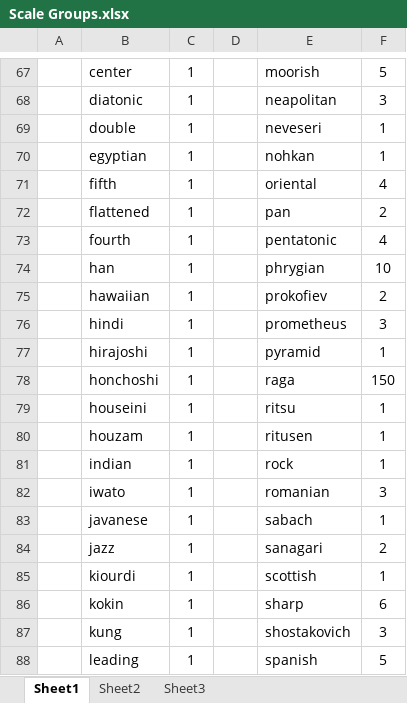
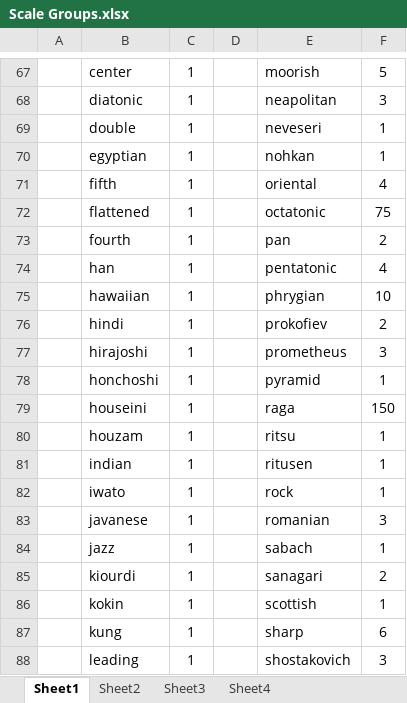
Before and after one commit to dwbzen/music-framework, an Excel workbook: doc/Scale Groups.xlsx, sheet Sheet1, drawn as a sheet; only a part is shown, gaps mark what is left out; values as stored, in another font and other column widths than the file's, no borders; the diff covers the shown part only; the diff names each change by its address in the sheet, - before the commit and + after, or states it on an @@ line.

Commit message:
Summary Update Scales & Chords Actions: FIX common_scaleFormulas JSON format ADD octatonic group to common_scaleFormulas UPDATE ScaleExportManager, Scales to use updated scaleFormulas JSON Problems

```diff
--- a/doc/Scale Groups.xlsx (sheet Sheet1)
+++ b/doc/Scale Groups.xlsx (sheet Sheet1)
+sheet tab: Sheet4
-E72: pan
+E72: octatonic
-F72: 2
+F72: 75
-E73: pentatonic
+E73: pan
-F73: 4
+F73: 2
-E74: phrygian
+E74: pentatonic
-F74: 10
+F74: 4
-E75: prokofiev
+E75: phrygian
-F75: 2
+F75: 10
-E76: prometheus
+E76: prokofiev
-F76: 3
+F76: 2
-E77: pyramid
+E77: prometheus
-F77: 1
+F77: 3
-E78: raga
+E78: pyramid
-F78: 150
+F78: 1
-E79: ritsu
+E79: raga
-F79: 1
+F79: 150
-E80: ritusen
+E80: ritsu
-E81: rock
+E81: ritusen
-E82: romanian
+E82: rock
-F82: 3
+F82: 1
-E83: sabach
+E83: romanian
-F83: 1
+F83: 3
-E84: sanagari
+E84: sabach
-F84: 2
+F84: 1
-E85: scottish
+E85: sanagari
-F85: 1
+F85: 2
-E86: sharp
+E86: scottish
-F86: 6
+F86: 1
-E87: shostakovich
+E87: sharp
-F87: 3
+F87: 6
-E88: spanish
+E88: shostakovich
-F88: 5
+F88: 3
```
Also changed, not shown: 1 added row and 23 edited cells elsewhere in this sheet, 5 other files.
